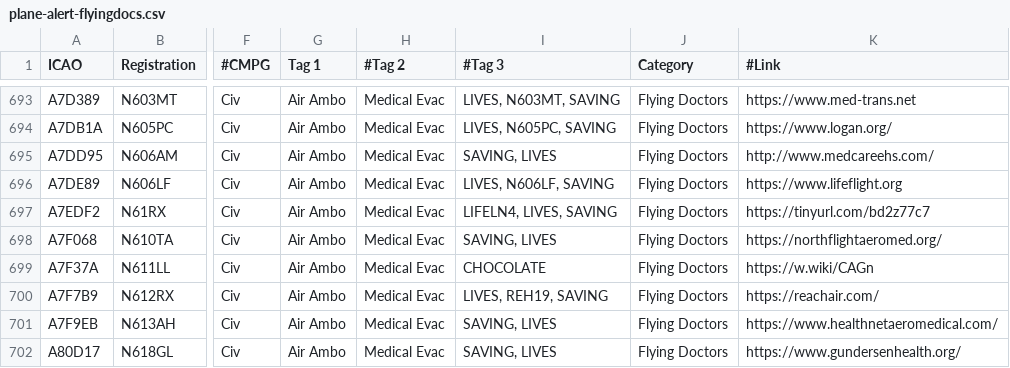
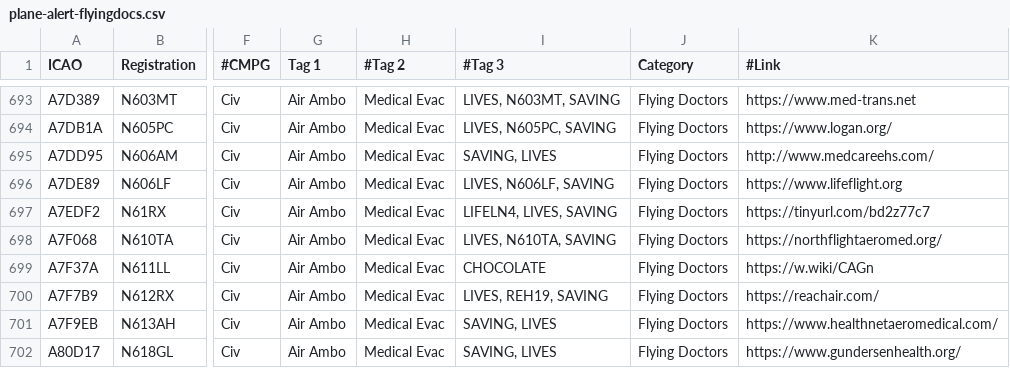
Before and after one commit to djrexishere91/df-adsb-lists, a CSV file: plane-alert-flyingdocs.csv, drawn as a sheet; only a part is shown, gaps mark what is left out; the diff names each change by its address in the sheet, - before the commit and + after, or states it on an @@ line.

```diff
--- a/plane-alert-flyingdocs.csv
+++ b/plane-alert-flyingdocs.csv
-I698 (#Tag 3): SAVING, LIVES
+I698 (#Tag 3): LIVES, N610TA, SAVING
```
Also changed, not shown: plane-alert-gov-images.csv, 1 other file.
